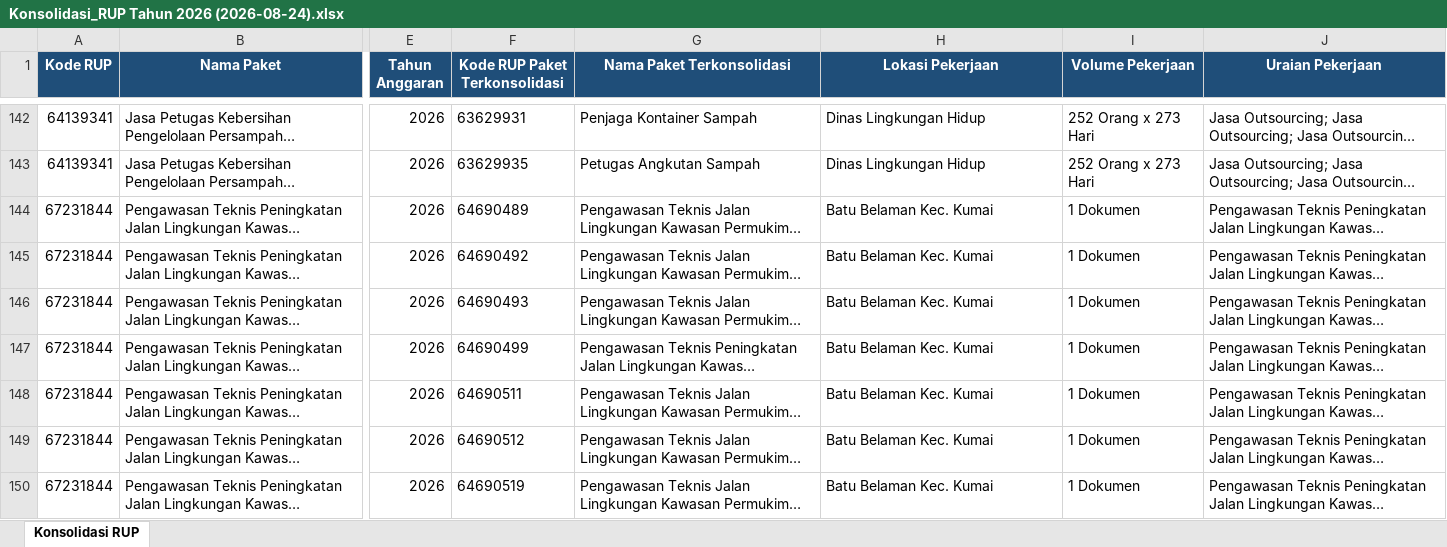
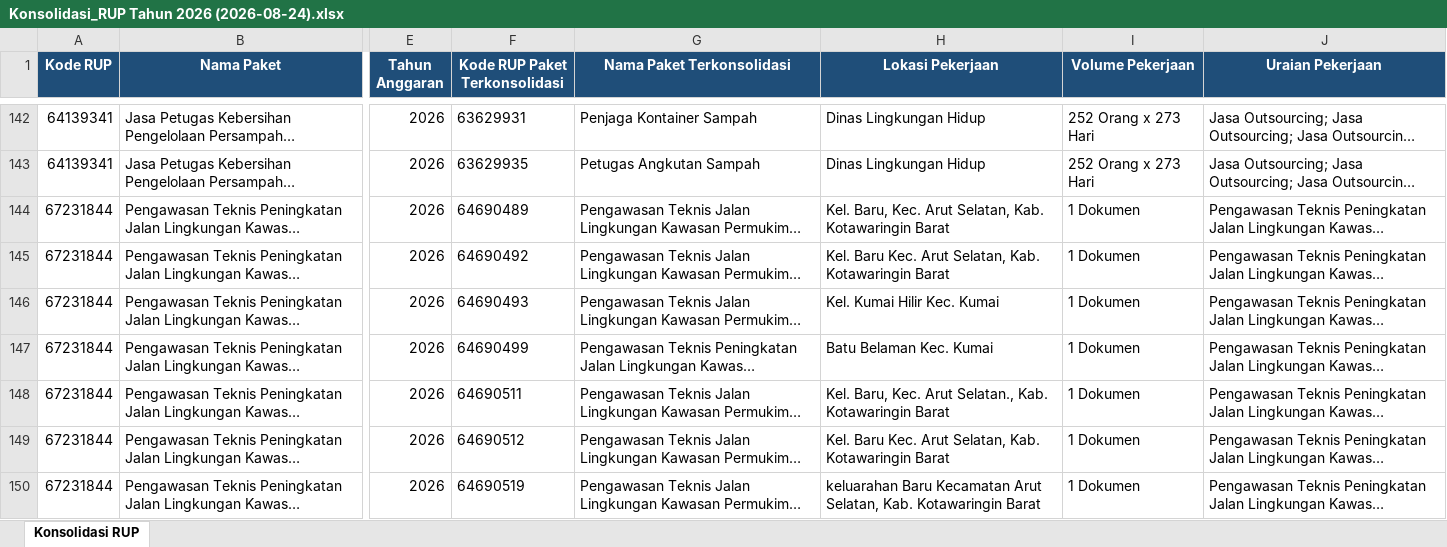
Before and after one commit to rizkipem-21/dashboard.pbjkobar-testing, an Excel workbook: output/rup/2026/Konsolidasi_RUP Tahun 2026 (2026-08-24).xlsx, sheet Konsolidasi RUP, drawn as a sheet; only a part is shown, gaps mark what is left out; long unchanged cells end in …; values as stored, in another font and other column widths than the file's, no borders; the diff covers the shown part only; the diff names each change by its address in the sheet, - before the commit and + after, or states it on an @@ line.

```diff
--- a/output/rup/2026/Konsolidasi_RUP Tahun 2026 (2026-08-24).xlsx (sheet Konsolidasi RUP)
+++ b/output/rup/2026/Konsolidasi_RUP Tahun 2026 (2026-08-24).xlsx (sheet Konsolidasi RUP)
-H144 (Lokasi Pekerjaan): Batu Belaman Kec. Kumai
+H144 (Lokasi Pekerjaan): Kel. Baru, Kec. Arut Selatan, Kab. Kotawaringin Barat
-H145 (Lokasi Pekerjaan): Batu Belaman Kec. Kumai
+H145 (Lokasi Pekerjaan): Kel. Baru Kec. Arut Selatan, Kab. Kotawaringin Barat
-H146 (Lokasi Pekerjaan): Batu Belaman Kec. Kumai
+H146 (Lokasi Pekerjaan): Kel. Kumai Hilir Kec. Kumai
-H148 (Lokasi Pekerjaan): Batu Belaman Kec. Kumai
+H148 (Lokasi Pekerjaan): Kel. Baru, Kec. Arut Selatan., Kab. Kotawaringin Barat
-H149 (Lokasi Pekerjaan): Batu Belaman Kec. Kumai
+H149 (Lokasi Pekerjaan): Kel. Baru Kec. Arut Selatan, Kab. Kotawaringin Barat
-H150 (Lokasi Pekerjaan): Batu Belaman Kec. Kumai
+H150 (Lokasi Pekerjaan): keluarahan Baru Kecamatan Arut Selatan, Kab. Kotawaringin Barat
```
Also changed, not shown: 136 edited cells elsewhere in this sheet, output/rup/2024/Konsolidasi_RUP Tahun 2024 (2026-08-24).xlsx, output/rup/2025/Konsolidasi_RUP Tahun 2025 (2026-08-24).xlsx, 5 other files.
